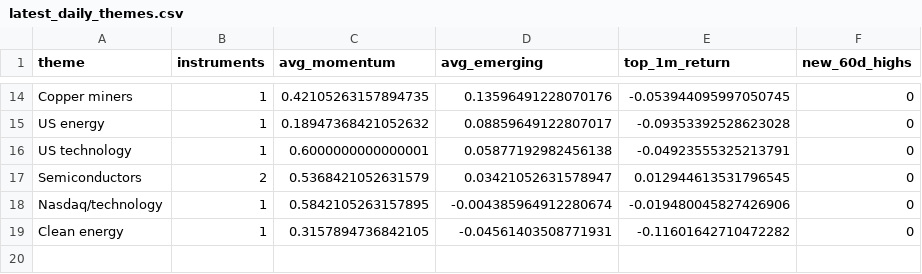
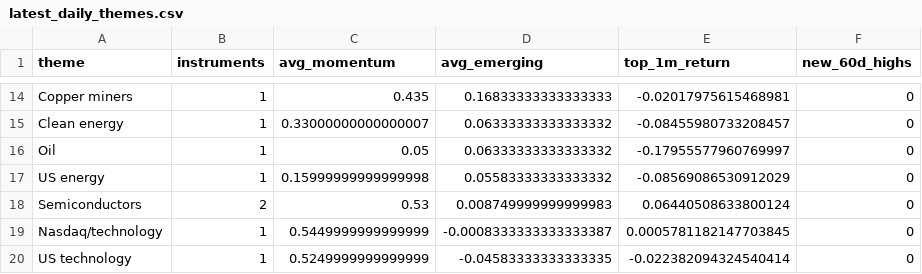
Before and after one commit to MHarvz-Moose/T212_Dashboard, a CSV file: reports/outputs/latest_daily_themes.csv, drawn as a sheet; only a part is shown, gaps mark what is left out; removed rows and columns are numbered as before the commit, all else as after; the diff covers the shown part only; the diff names each change by its address in the sheet, - before the commit and + after, or states it on an @@ line.

```diff
--- a/reports/outputs/latest_daily_themes.csv
+++ b/reports/outputs/latest_daily_themes.csv
-C14 (avg_momentum): 0.42105263157894735
+C14 (avg_momentum): 0.435
-D14 (avg_emerging): 0.13596491228070176
+D14 (avg_emerging): 0.16833333333333333
-E14 (top_1m_return): -0.053944095997050745
+E14 (top_1m_return): -0.02017975615468981
+row 15: Clean energy | 1 | 0.33000000000000007 | 0.06333333333333332 | -0.08455980733208457 | 0
+row 16: Oil | 1 | 0.05 | 0.06333333333333332 | -0.17955577960769997 | 0
-C17 (avg_momentum): 0.18947368421052632
+C17 (avg_momentum): 0.15999999999999998
-D17 (avg_emerging): 0.08859649122807017
+D17 (avg_emerging): 0.05583333333333332
-E17 (top_1m_return): -0.09353392528623028
+E17 (top_1m_return): -0.08569086530912029
-row 16: US technology | 1 | 0.6000000000000001 | 0.05877192982456138 | -0.04923555325213791 | 0
-C18 (avg_momentum): 0.5368421052631579
+C18 (avg_momentum): 0.53
-D18 (avg_emerging): 0.03421052631578947
+D18 (avg_emerging): 0.008749999999999983
-E18 (top_1m_return): 0.012944613531796545
+E18 (top_1m_return): 0.06440508633800124
-C19 (avg_momentum): 0.5842105263157895
+C19 (avg_momentum): 0.5449999999999999
-D19 (avg_emerging): -0.004385964912280674
+D19 (avg_emerging): -0.0008333333333333387
-E19 (top_1m_return): -0.019480045827426906
+E19 (top_1m_return): 0.0005781182147703845
-row 19: Clean energy | 1 | 0.3157894736842105 | -0.04561403508771931 | -0.11601642710472282 | 0
+row 20: US technology | 1 | 0.5249999999999999 | -0.04583333333333335 | -0.022382094324540414 | 0
```
Also changed, not shown: 6 added rows, 6 removed rows and 18 edited cells elsewhere in this file, data/price_cache/prices_yfinance.csv, reports/outputs/latest_daily_signals.csv, 1 other file.
